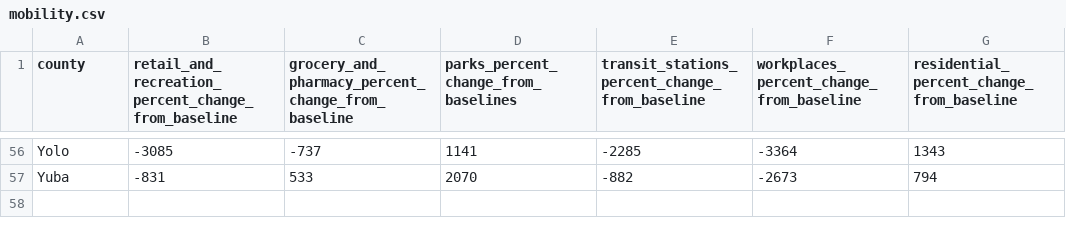
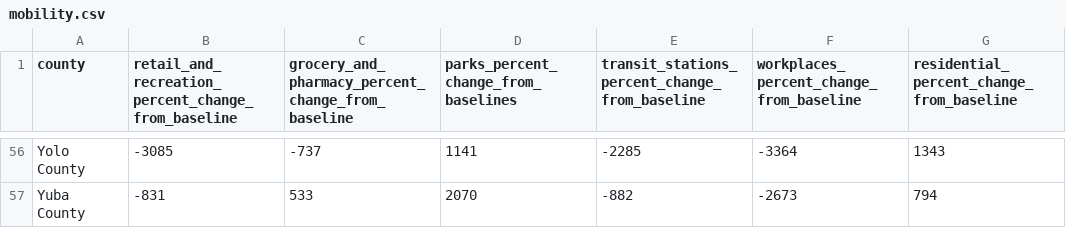
Before and after one commit to menlodoug/Final_Project, a CSV file: Resources/mobility.csv, drawn as a sheet; only a part is shown, gaps mark what is left out; the diff covers the shown part only; the diff names each change by its address in the sheet, - before the commit and + after, or states it on an @@ line.

```diff
--- a/Resources/mobility.csv
+++ b/Resources/mobility.csv
-A56 (county): Yolo
+A56 (county): Yolo County
-A57 (county): Yuba
+A57 (county): Yuba County
```
Also changed, not shown: 54 edited cells elsewhere in this file, 1 other file.
